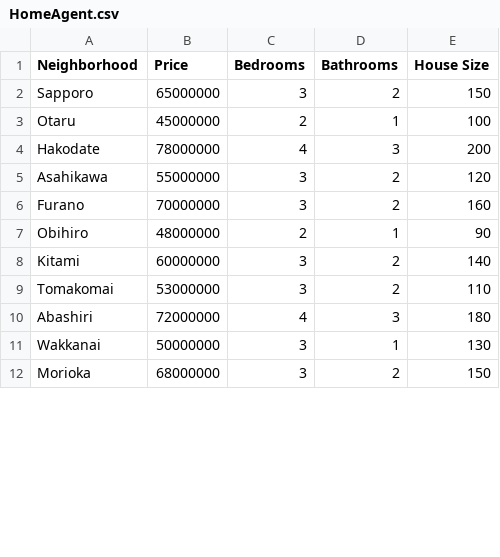
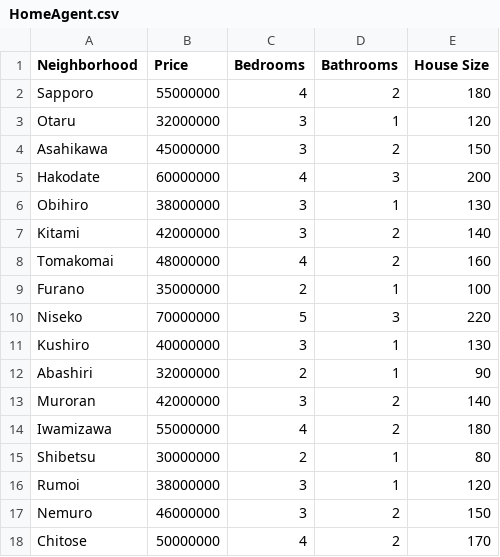
Before and after one commit to HajimeK/generativeai, a CSV file: project/Personalized Real Estate Agent/HomeAgent.csv, drawn as a sheet; only a part is shown; the diff covers the shown part only.

```diff
--- a/project/Personalized Real Estate Agent/HomeAgent.csv
+++ b/project/Personalized Real Estate Agent/HomeAgent.csv
@@ -1,12 +1,18 @@
 Neighborhood,Price,Bedrooms,Bathrooms,House Size
-Sapporo,65000000,3,2,150
-Otaru,45000000,2,1,100
-Hakodate,78000000,4,3,200
-Asahikawa,55000000,3,2,120
-Furano,70000000,3,2,160
-Obihiro,48000000,2,1,90
-Kitami,60000000,3,2,140
-Tomakomai,53000000,3,2,110
-Abashiri,72000000,4,3,180
-Wakkanai,50000000,3,1,130
-Morioka,68000000,3,2,150
+Sapporo,55000000,4,2,180
+Otaru,32000000,3,1,120
+Asahikawa,45000000,3,2,150
+Hakodate,60000000,4,3,200
+Obihiro,38000000,3,1,130
+Kitami,42000000,3,2,140
+Tomakomai,48000000,4,2,160
+Furano,35000000,2,1,100
+Niseko,70000000,5,3,220
+Kushiro,40000000,3,1,130
+Abashiri,32000000,2,1,90
+Muroran,42000000,3,2,140
+Iwamizawa,55000000,4,2,180
+Shibetsu,30000000,2,1,80
+Rumoi,38000000,3,1,120
+Nemuro,46000000,3,2,150
+Chitose,50000000,4,2,170
```
Also changed, not shown: 1 added row, 7 removed rows and 4 edited cells elsewhere in this file, project/Personalized Real Estate Agent/HomeAgent2.csv, 2 other files.
